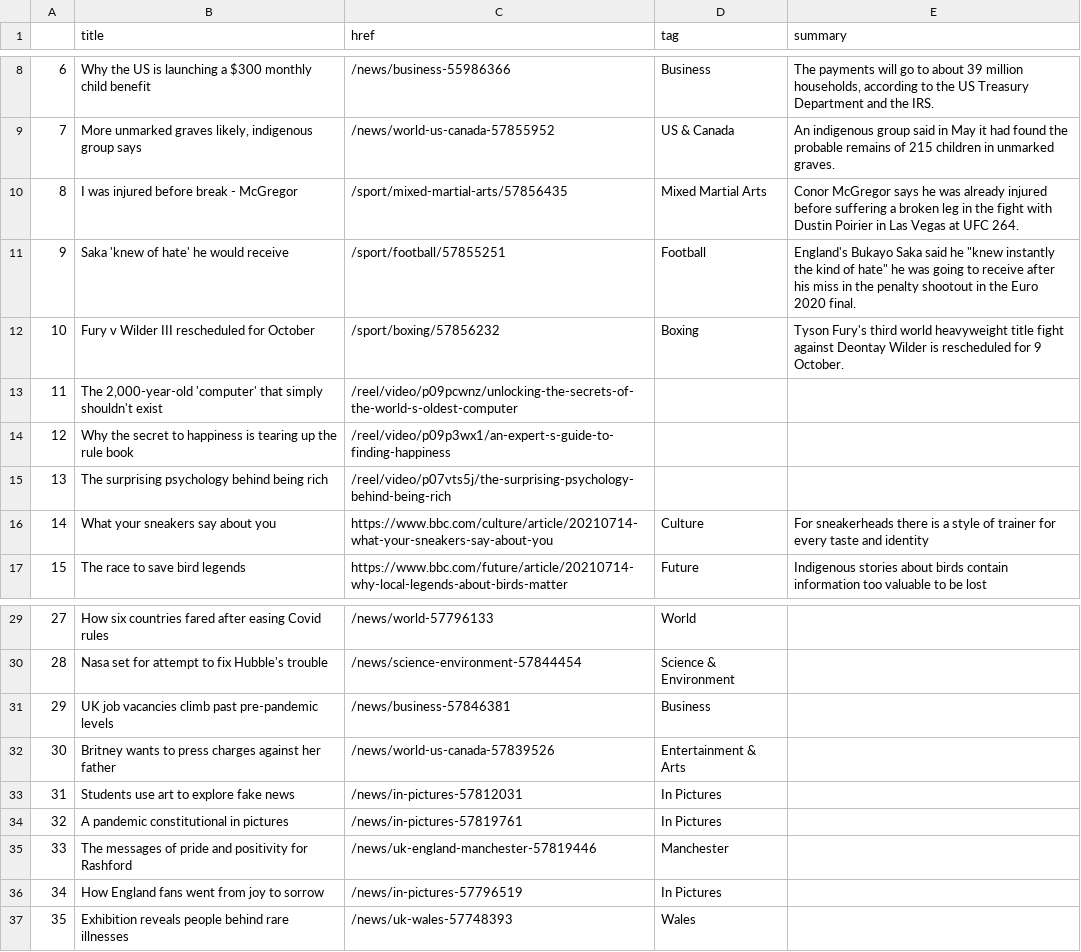
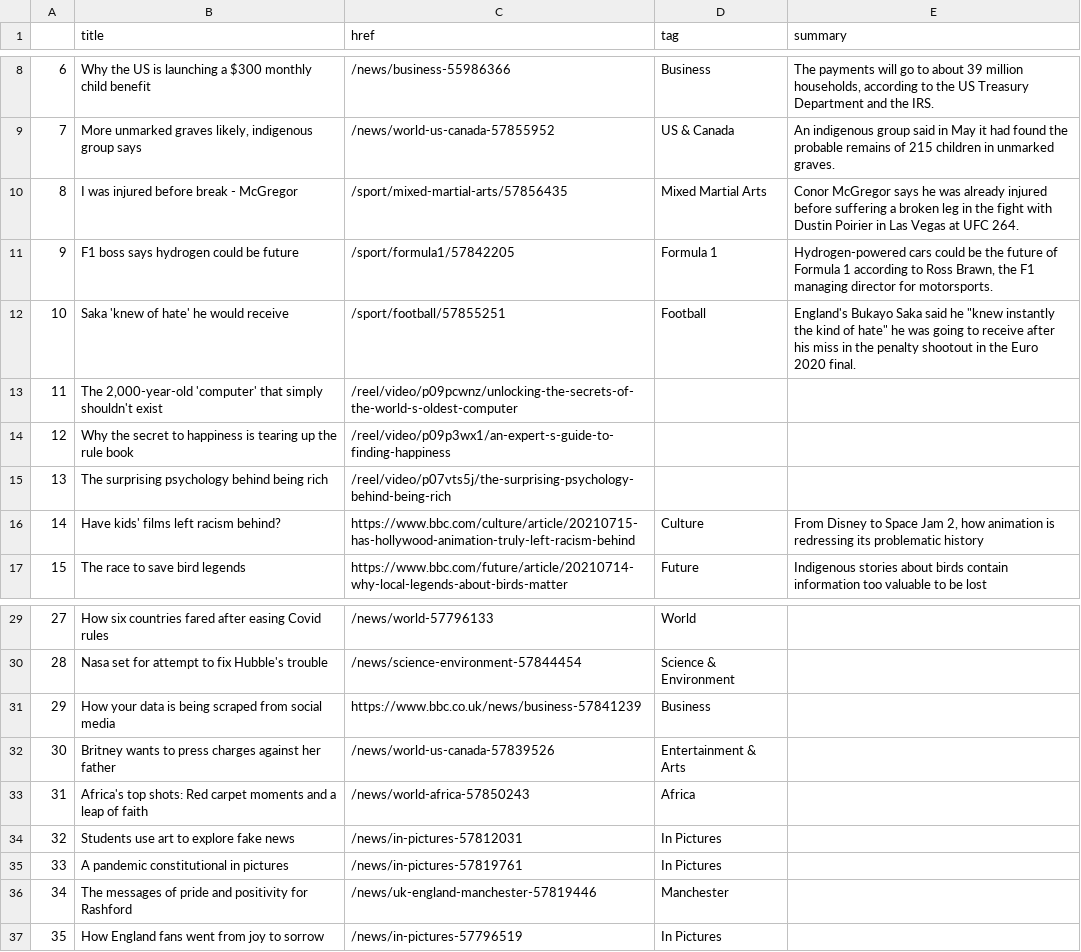
Before and after one commit to FraukeReyer/automatic-scraper, a CSV file: bbc-headlines.csv, drawn as a sheet; only a part is shown, gaps mark what is left out.

```diff
--- a/bbc-headlines.csv
+++ b/bbc-headlines.csv
@@ -10,4 +10,4 @@
 8,I was injured before break - McGregor,/sport/mixed-martial-arts/57856435,Mixed Martial Arts,Conor McGregor says he was already injured before suffering a broken leg in the fight with Dustin Poirier in Las Vegas at UFC 264.
-9,Saka 'knew of hate' he would receive,/sport/football/57855251,Football,"England's Bukayo Saka said he ""knew instantly the kind of hate"" he was going to receive after his miss in the penalty shootout in the Euro 2020 final."
-10,Fury v Wilder III rescheduled for October,/sport/boxing/57856232,Boxing,Tyson Fury's third world heavyweight title fight against Deontay Wilder is rescheduled for 9 October.
+9,F1 boss says hydrogen could be future,/sport/formula1/57842205,Formula 1,"Hydrogen-powered cars could be the future of Formula 1 according to Ross Brawn, the F1 managing director for motorsports."
+10,Saka 'knew of hate' he would receive,/sport/football/57855251,Football,"England's Bukayo Saka said he ""knew instantly the kind of hate"" he was going to receive after his miss in the penalty shootout in the Euro 2020 final."
 11,"The 2,000-year-old 'computer' that simply shouldn't exist",/reel/video/p09pcwnz/unlocking-the-secrets-of-the-world-s-oldest-computer,,
@@ -15,3 +15,3 @@
 13,The surprising psychology behind being rich,/reel/video/p07vts5j/the-surprising-psychology-behind-being-rich,,
-14,What your sneakers say about you,https://www.bbc.com/culture/article/20210714-what-your-sneakers-say-about-you,Culture,For sneakerheads there is a style of trainer for every taste and identity
+14,Have kids' films left racism behind?,https://www.bbc.com/culture/article/20210715-has-hollywood-animation-truly-left-racism-behind,Culture,"From Disney to Space Jam 2, how animation is redressing its problematic history"
 15,The race to save bird legends,https://www.bbc.com/future/article/20210714-why-local-legends-about-birds-matter,Future,Indigenous stories about birds contain information too valuable to be lost
@@ -30,8 +30,8 @@
 28,Nasa set for attempt to fix Hubble's trouble,/news/science-environment-57844454,Science & Environment,
-29,UK job vacancies climb past pre-pandemic levels,/news/business-57846381,Business,
+29,How your data is being scraped from social media,https://www.bbc.co.uk/news/business-57841239,Business,
 30,Britney wants to press charges against her father,/news/world-us-canada-57839526,Entertainment & Arts,
-31,Students use art to explore fake news,/news/in-pictures-57812031,In Pictures,
-32,A pandemic constitutional in pictures,/news/in-pictures-57819761,In Pictures,
-33,The messages of pride and positivity for Rashford,/news/uk-england-manchester-57819446,Manchester,
-34,How England fans went from joy to sorrow,/news/in-pictures-57796519,In Pictures,
-35,Exhibition reveals people behind rare illnesses,/news/uk-wales-57748393,Wales,
+31,Africa's top shots: Red carpet moments and a leap of faith,/news/world-africa-57850243,Africa,
+32,Students use art to explore fake news,/news/in-pictures-57812031,In Pictures,
+33,A pandemic constitutional in pictures,/news/in-pictures-57819761,In Pictures,
+34,The messages of pride and positivity for Rashford,/news/uk-england-manchester-57819446,Manchester,
+35,How England fans went from joy to sorrow,/news/in-pictures-57796519,In Pictures,
```
